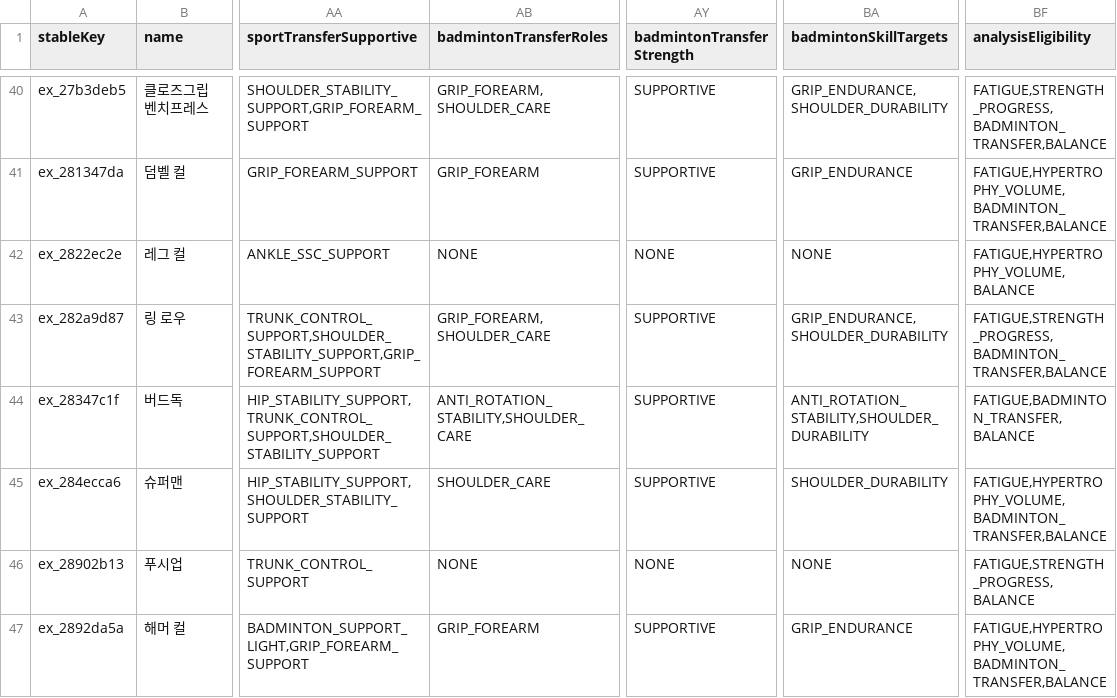
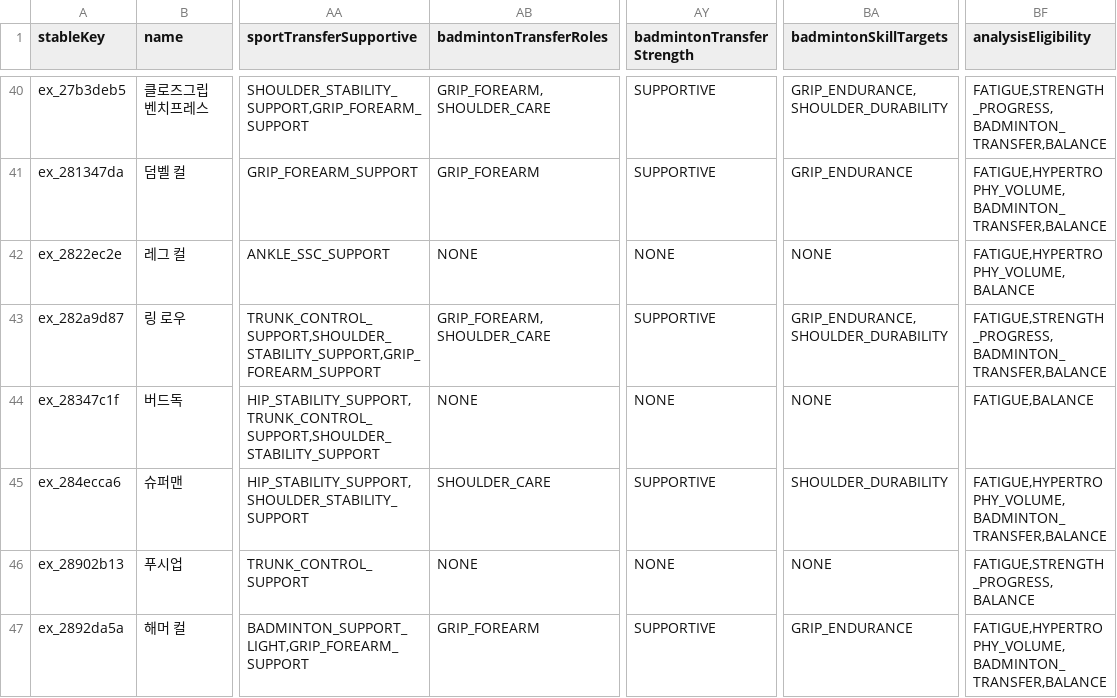
Before and after one commit to Mascollel-Ko/WhatYouGottaDo, a CSV file: app/src/main/assets/metadata/canonical_v1/exercise_bootstrap.csv, drawn as a sheet; only a part is shown, gaps mark what is left out; the diff covers the shown part only; the diff names each change by its address in the sheet, - before the commit and + after, or states it on an @@ line.

```diff
--- a/app/src/main/assets/metadata/canonical_v1/exercise_bootstrap.csv
+++ b/app/src/main/assets/metadata/canonical_v1/exercise_bootstrap.csv
-AB44 (badmintonTransferRoles): ANTI_ROTATION_STABILITY,SHOULDER_CARE
+AB44 (badmintonTransferRoles): NONE
-AY44 (badmintonTransferStrength): SUPPORTIVE
+AY44 (badmintonTransferStrength): NONE
-BA44 (badmintonSkillTargets): ANTI_ROTATION_STABILITY,SHOULDER_DURABILITY
+BA44 (badmintonSkillTargets): NONE
-BF44 (analysisEligibility): FATIGUE,BADMINTON_TRANSFER,BALANCE
+BF44 (analysisEligibility): FATIGUE,BALANCE
```
Also changed, not shown: 28 edited cells elsewhere in this file, app/src/main/assets/metadata/canonical_v1/badminton_relations.csv, app/src/main/assets/metadata/canonical_v1/runtime_metadata.csv, 19 other files.
